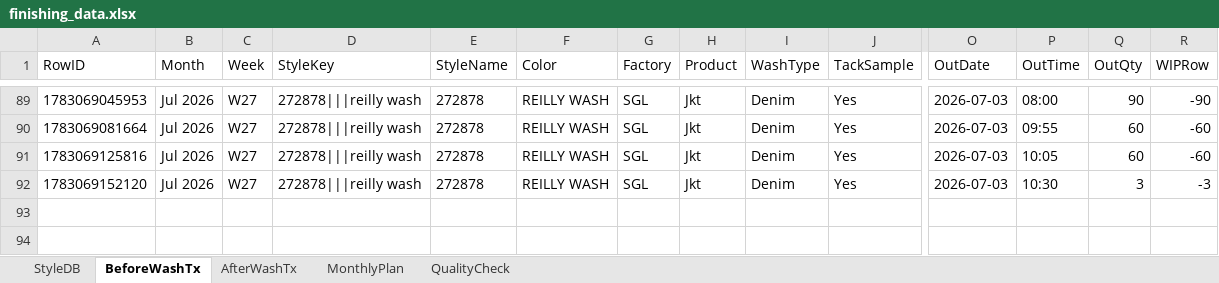
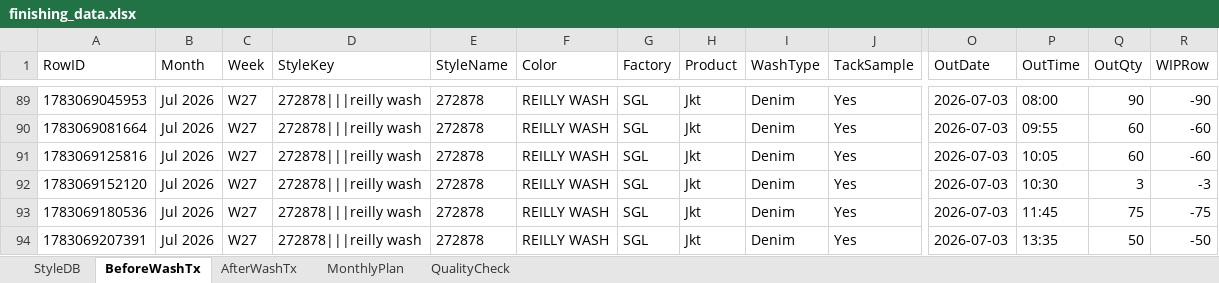
Before and after one commit to Ashen0923/finishing-tracker, an Excel workbook: finishing_data.xlsx, sheet BeforeWashTx, drawn as a sheet; only a part is shown, gaps mark what is left out; values as stored, in another font and other column widths than the file's, no borders; rows hold the shown columns only; the diff names each change by its address in the sheet, - before the commit and + after, or states it on an @@ line.

Commit message:
Update 2026-07-03T09:00:10.126Z

```diff
--- a/finishing_data.xlsx (sheet BeforeWashTx)
+++ b/finishing_data.xlsx (sheet BeforeWashTx)
+row 93: 1783069180536 | Jul 2026 | W27 | 272878|||reilly wash | 272878 | REILLY WASH | SGL | Jkt | Denim | Yes | 2026-07-03 | 11:45 | 75 | -75
+row 94: 1783069207391 | Jul 2026 | W27 | 272878|||reilly wash | 272878 | REILLY WASH | SGL | Jkt | Denim | Yes | 2026-07-03 | 13:35 | 50 | -50
```
